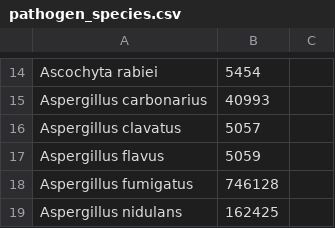
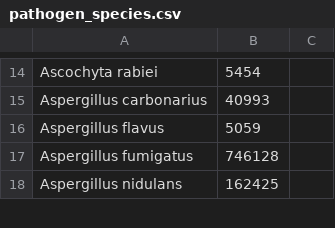
Before and after one commit to PHI-base/canto-config, a CSV file: data/pathogen_species.csv, drawn as a sheet; only a part is shown, gaps mark what is left out; the diff names each change by its address in the sheet, - before the commit and + after, or states it on an @@ line.

Commit message:
Revert "Sync pathogen species"
This reverts commit 02a3f05da77cb2ae3e0aca01164b31785716cb38.

Added the wrong species due to a typo in the taxon ID.

```diff
--- a/data/pathogen_species.csv
+++ b/data/pathogen_species.csv
-row 16: Aspergillus clavatus | 5057
```
